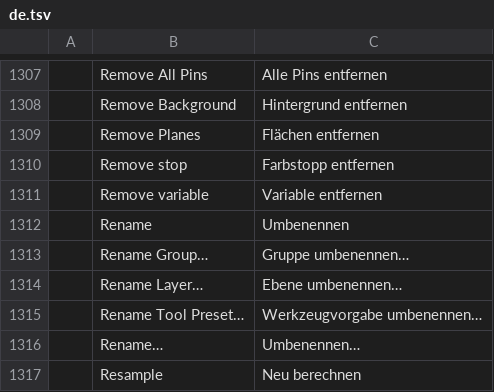
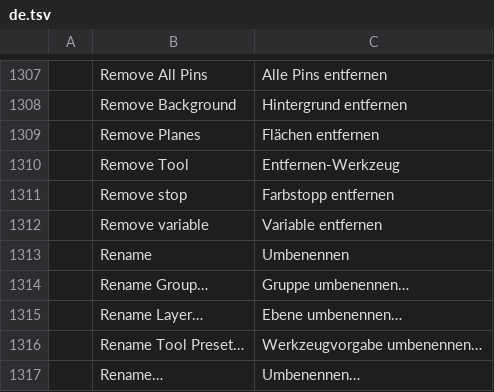
Before and after one commit to jorgerjimenez/United-Editer, a TSV file: photocraft/crates/ui-egui/src/i18n/de.tsv, drawn as a sheet; only a part is shown, gaps mark what is left out; the shorter side is filled out with more unchanged rows.

```diff
--- a/photocraft/crates/ui-egui/src/i18n/de.tsv
+++ b/photocraft/crates/ui-egui/src/i18n/de.tsv
@@ -1309,2 +1309,3 @@
 	Remove Planes	Flächen entfernen
+	Remove Tool	Entfernen-Werkzeug
 	Remove stop	Farbstopp entfernen
```
Also changed, not shown: photocraft/crates/ui-egui/src/i18n/cs.tsv, photocraft/crates/ui-egui/src/i18n/el.tsv, 37 other files.
